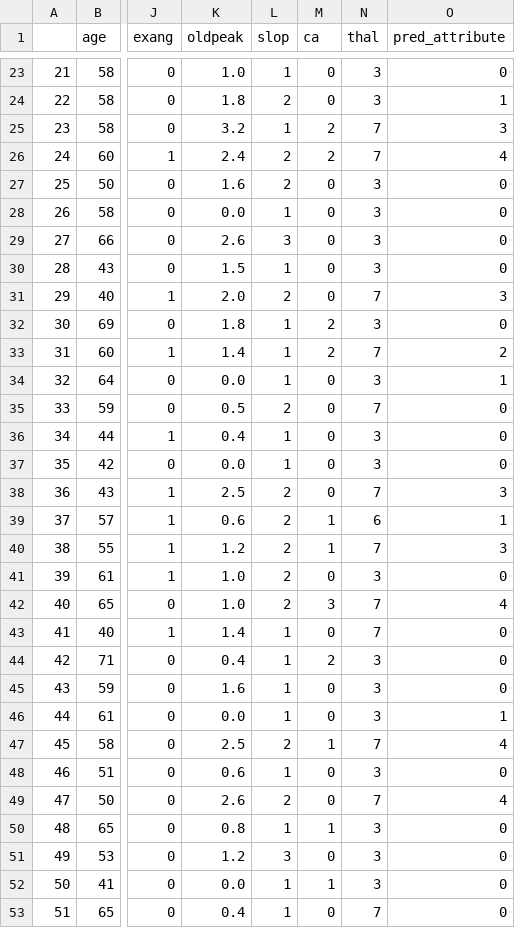
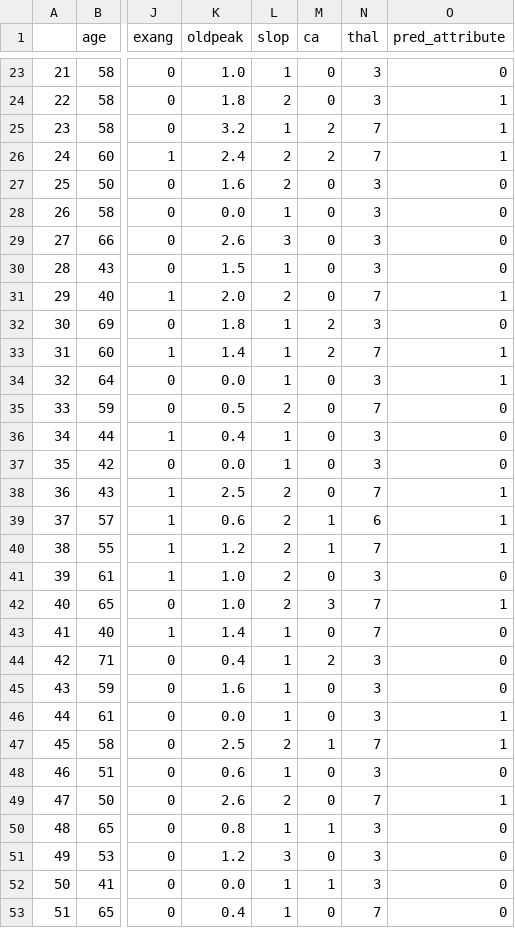
Before and after one commit to stlanier/Flatiron-School-Module-3-Project, a CSV file: data/app_data.csv, drawn as a sheet; only a part is shown, gaps mark what is left out; the diff covers the shown part only; the diff names each change by its address in the sheet, - before the commit and + after, or states it on an @@ line.

Commit message:
fixed app dataset pred_attribute to be in range [0,1]

```diff
--- a/data/app_data.csv
+++ b/data/app_data.csv
-O25 (pred_attribute): 3
+O25 (pred_attribute): 1
-O26 (pred_attribute): 4
+O26 (pred_attribute): 1
-O31 (pred_attribute): 3
+O31 (pred_attribute): 1
-O33 (pred_attribute): 2
+O33 (pred_attribute): 1
-O38 (pred_attribute): 3
+O38 (pred_attribute): 1
-O40 (pred_attribute): 3
+O40 (pred_attribute): 1
-O42 (pred_attribute): 4
+O42 (pred_attribute): 1
-O47 (pred_attribute): 4
+O47 (pred_attribute): 1
-O49 (pred_attribute): 4
+O49 (pred_attribute): 1
```
Also changed, not shown: 74 edited cells elsewhere in this file, 1 other file.
